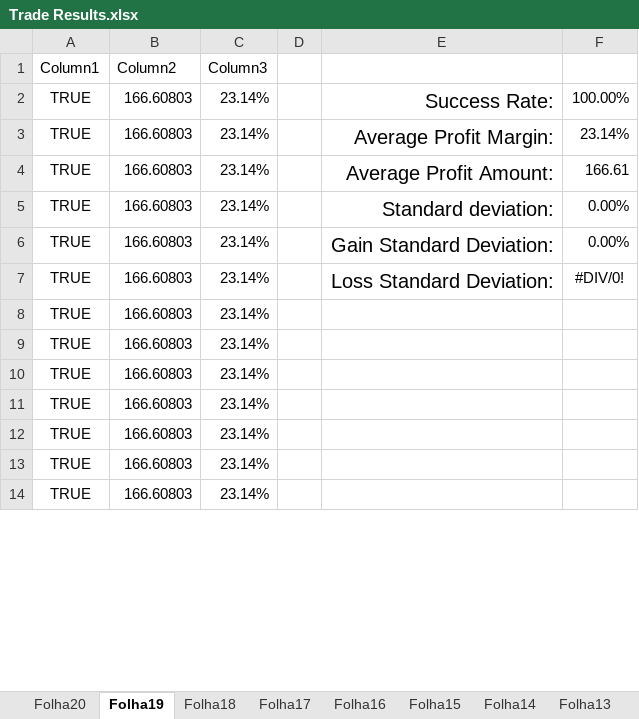
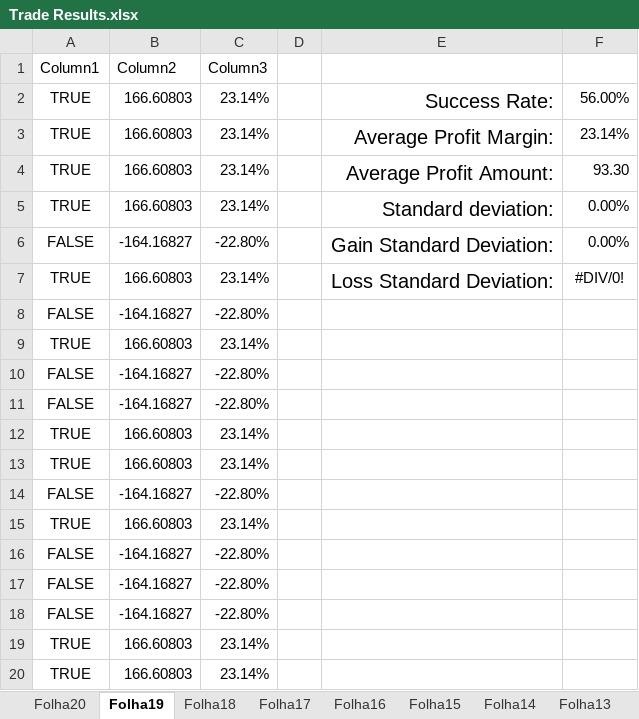
Before and after one commit to goncasmage1/AASMA_Trade, an Excel workbook: Trade Results.xlsx, sheet Folha19, drawn as a sheet; only a part is shown; the shorter side is filled out with more unchanged rows; values as stored, in another font and other column widths than the file's, no borders; table styles not drawn; removed rows and columns are numbered as before the commit, all else as after; the diff covers the shown part only; the diff names each change by its address in the sheet, - before the commit and + after, or states it on an @@ line.

```diff
--- a/Trade Results.xlsx (sheet Folha19)
+++ b/Trade Results.xlsx (sheet Folha19)
-F2: 100.00%
+F2: 56.00%
-F4: 166.61
+F4: 93.30
-row 6: TRUE | 166.60803 | 23.14% |  | Gain Standard Deviation: | 0.00%
+row 6: FALSE | -164.16827 | -22.80% |  | Gain Standard Deviation: | 0.00%
+row 8: FALSE | -164.16827 | -22.80%
@@ row 29 moved to row 9: TRUE @@
+row 10: FALSE | -164.16827 | -22.80%
+row 11: FALSE | -164.16827 | -22.80%
@@ row 30 moved to row 12: TRUE @@
@@ row 31 moved to row 13: TRUE @@
+row 14: FALSE | -164.16827 | -22.80%
@@ row 32 moved to row 15: TRUE @@
+row 16: FALSE | -164.16827 | -22.80%
+row 17: FALSE | -164.16827 | -22.80%
+row 18: FALSE | -164.16827 | -22.80%
@@ row 33 moved to row 19: TRUE @@
@@ row 34 moved to row 20: TRUE @@
```
Also changed, not shown: 58 added rows, 65 removed rows and 52 moved rows elsewhere in this sheet, sheet Folha9, sheet Folha11, sheet Folha7, sheet Folha16, sheet Folha8, sheet Folha14, 13 more sheets.
